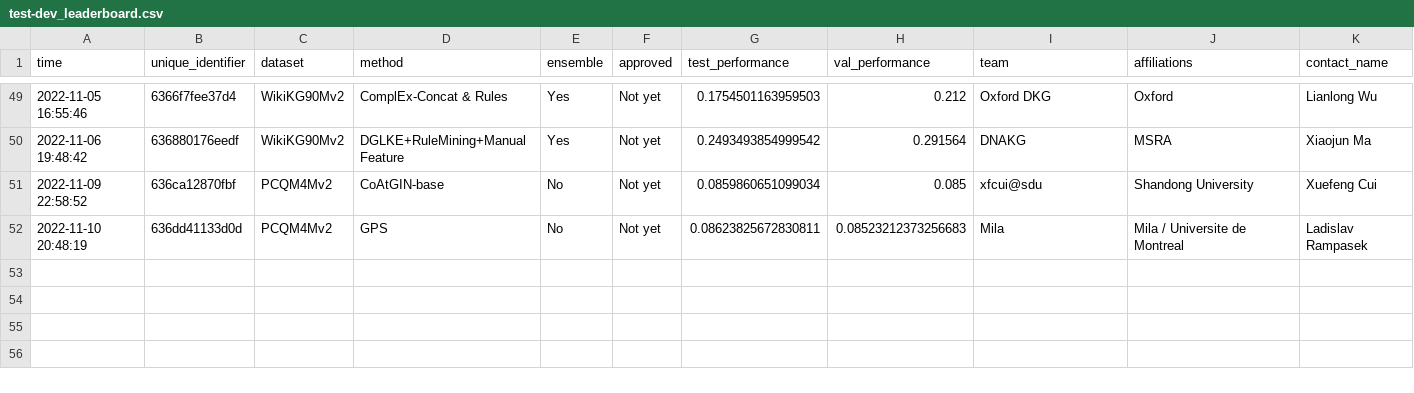
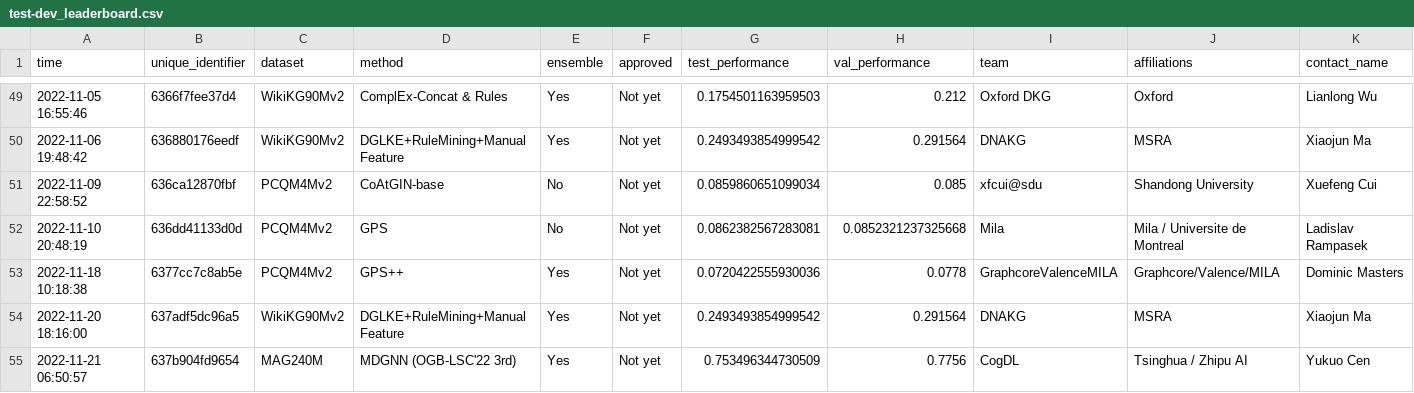
Before and after one commit to snap-stanford/ogb-web, a CSV file: test-dev_leaderboard.csv, drawn as a sheet; only a part is shown, gaps mark what is left out; rows hold the shown columns only; the diff names each change by its address in the sheet, - before the commit and + after, or states it on an @@ line.

```diff
--- a/test-dev_leaderboard.csv
+++ b/test-dev_leaderboard.csv
-G52 (test_performance): 0.08623825672830811
+G52 (test_performance): 0.0862382567283081
-H52 (val_performance): 0.08523212373256683
+H52 (val_performance): 0.0852321237325668
+row 53: 2022-11-18 10:18:38 | 6377cc7c8ab5e | PCQM4Mv2 | GPS++ | Yes | Not yet | 0.0720422555930036 | 0.0778 | GraphcoreValenceMILA | Graphcore/Valence/MILA | Dominic Masters
+row 54: 2022-11-20 18:16:00 | 637adf5dc96a5 | WikiKG90Mv2 | DGLKE+RuleMining+ManualFeature | Yes | Not yet | 0.2493493854999542 | 0.291564 | DNAKG | MSRA | Xiaojun Ma
+row 55: 2022-11-21 06:50:57 | 637b904fd9654 | MAG240M | MDGNN (OGB-LSC'22 3rd) | Yes | Not yet | 0.753496344730509 | 0.7756 | CogDL | Tsinghua / Zhipu AI | Yukuo Cen
```
Also changed, not shown: test-dev_master.csv.
